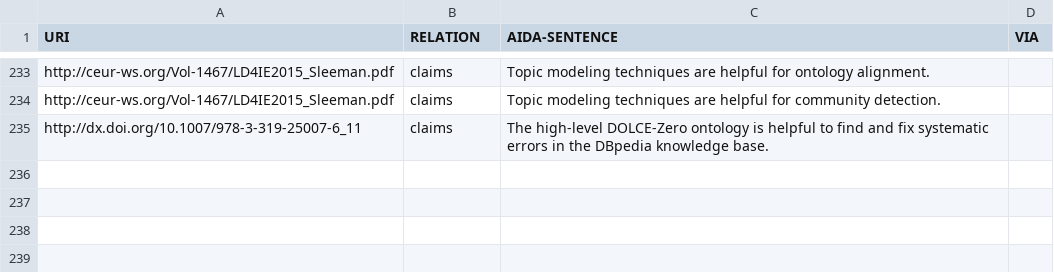
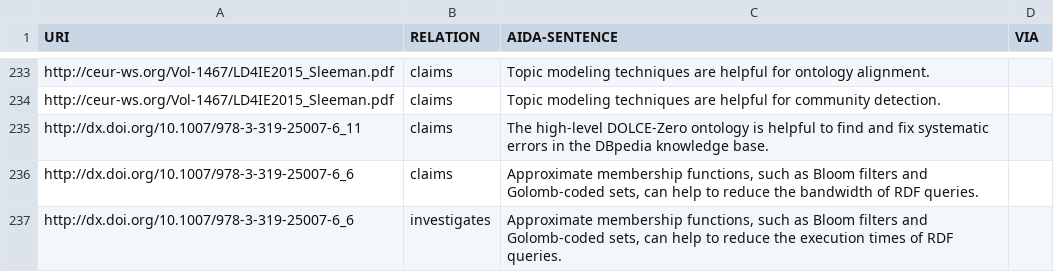
Before and after one commit to tkuhn/aida, a CSV file: papers.csv, drawn as a sheet; only a part is shown, gaps mark what is left out.

Commit message:
Add AIDA sentences

```diff
--- a/papers.csv
+++ b/papers.csv
@@ -235 +235,3 @@ http://ceur-ws.org/Vol-1467/LD4IE2015_Sleeman.pdf,claims,"Topic modeling techniq
 http://dx.doi.org/10.1007/978-3-319-25007-6_11,claims,"The high-level DOLCE-Zero ontology is helpful to find and fix systematic errors in the DBpedia knowledge base.",
+http://dx.doi.org/10.1007/978-3-319-25007-6_6,claims,"Approximate membership functions, such as Bloom filters and Golomb-coded sets, can help to reduce the bandwidth of RDF queries.",
+http://dx.doi.org/10.1007/978-3-319-25007-6_6,investigates,"Approximate membership functions, such as Bloom filters and Golomb-coded sets, can help to reduce the execution times of RDF queries.",
```
